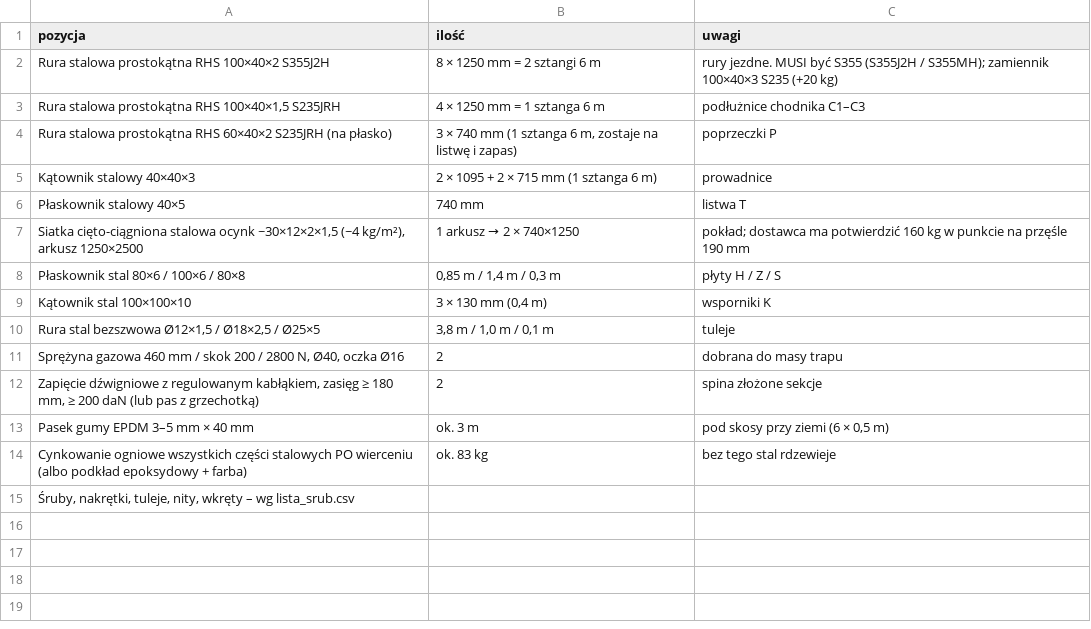
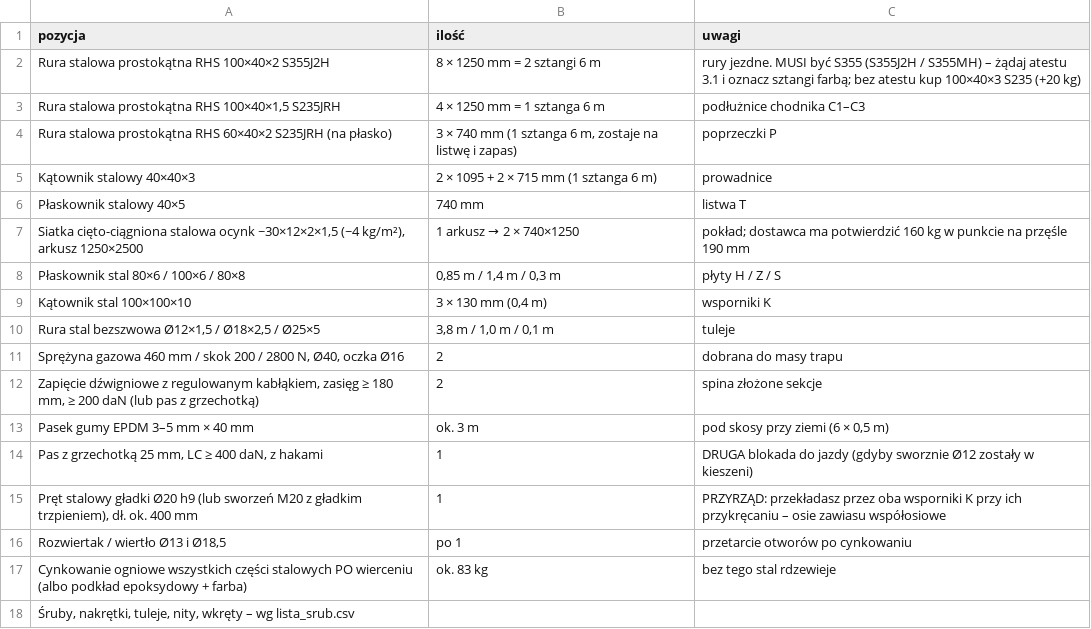
Before and after one commit to krzoskarol-beep/FDSFWDSFASD, a CSV file: trap_uproszczony/stal_S5/lista_zakupow.csv, drawn as a sheet.

```diff
--- a/trap_uproszczony/stal_S5/lista_zakupow.csv
+++ b/trap_uproszczony/stal_S5/lista_zakupow.csv
@@ -1,3 +1,3 @@
 pozycja;ilość;uwagi
-Rura stalowa prostokątna RHS 100×40×2 S355J2H;8 × 1250 mm = 2 sztangi 6 m;"rury jezdne. MUSI być S355 (S355J2H / S355MH); zamiennik 100×40×3 S235 (+20 kg)"
+Rura stalowa prostokątna RHS 100×40×2 S355J2H;8 × 1250 mm = 2 sztangi 6 m;"rury jezdne. MUSI być S355 (S355J2H / S355MH) – żądaj atestu 3.1 i oznacz sztangi farbą; bez atestu kup 100×40×3 S235 (+20 kg)"
 Rura stalowa prostokątna RHS 100×40×1,5 S235JRH;4 × 1250 mm = 1 sztanga 6 m;podłużnice chodnika C1–C3
@@ -13,2 +13,5 @@ Zapięcie dźwigniowe z regulowanym kabłąkiem, zasięg ≥ 180 mm, ≥ 200 daN
 Pasek gumy EPDM 3–5 mm × 40 mm;ok. 3 m;pod skosy przy ziemi (6 × 0,5 m)
+Pas z grzechotką 25 mm, LC ≥ 400 daN, z hakami;1;DRUGA blokada do jazdy (gdyby sworznie Ø12 zostały w kieszeni)
+Pręt stalowy gładki Ø20 h9 (lub sworzeń M20 z gładkim trzpieniem), dł. ok. 400 mm;1;PRZYRZĄD: przekładasz przez oba wsporniki K przy ich przykręcaniu – osie zawiasu współosiowe
+Rozwiertak / wiertło Ø13 i Ø18,5;po 1;przetarcie otworów po cynkowaniu
 Cynkowanie ogniowe wszystkich części stalowych PO wierceniu (albo podkład epoksydowy + farba);ok. 83 kg;bez tego stal rdzewieje
```
Also changed, not shown: trap_uproszczony/lista_czesci.csv, trap_uproszczony/stal_S5/lista_czesci.csv, 40 other files.
